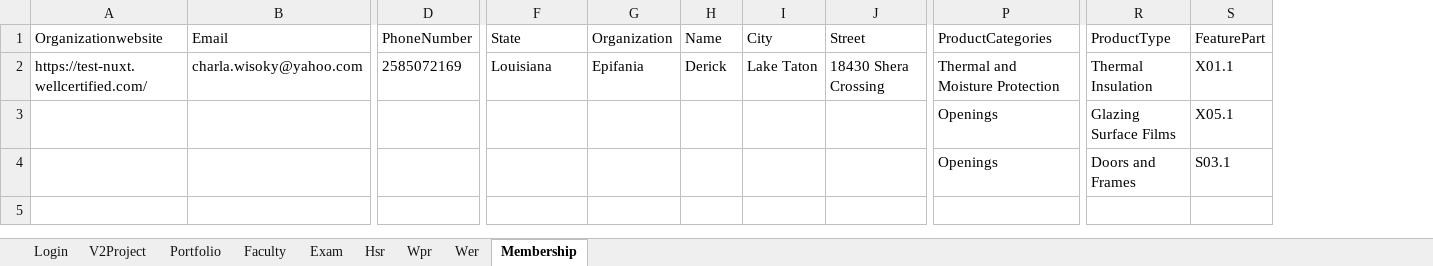
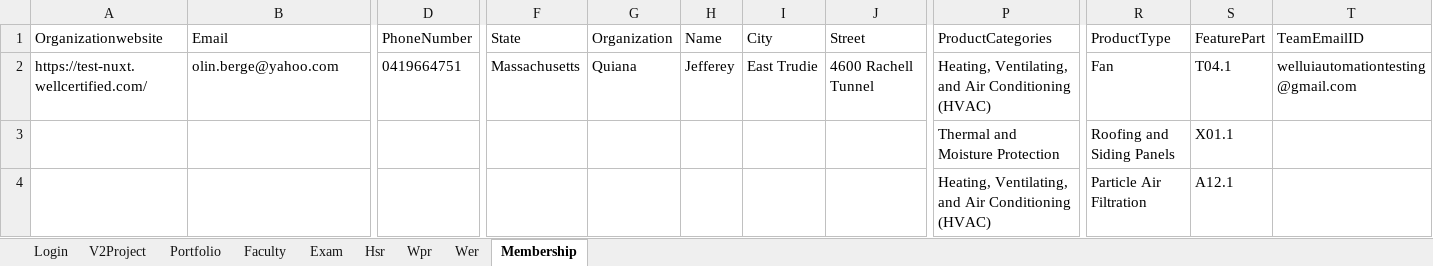
Before and after one commit to hNagesh/TDD_HireProus_project, an Excel workbook: TestData.xlsx, sheet Membership, drawn as a sheet; only a part is shown, gaps mark what is left out; values as stored, in another font and other column widths than the file's, no borders; removed rows and columns are numbered as before the commit, all else as after; rows hold the shown columns only; the diff covers the shown part only; the diff names each change by its address in the sheet, - before the commit and + after, or states it on an @@ line.

Commit message:
Membership code

```diff
--- a/TestData.xlsx (sheet Membership)
+++ b/TestData.xlsx (sheet Membership)
+column T (TeamEmailID), row 2: welluiautomationtesting@gmail.com
-B2 (Email): charla.wisoky@yahoo.com
+B2 (Email): olin.berge@yahoo.com
-D2 (PhoneNumber): 2585072169
+D2 (PhoneNumber): 0419664751
-F2 (State): Louisiana
+F2 (State): Massachusetts
-G2 (Organization): Epifania
+G2 (Organization): Quiana
-H2 (Name): Derick
+H2 (Name): Jefferey
-I2 (City): Lake Taton
+I2 (City): East Trudie
-J2 (Street): 18430 Shera Crossing
+J2 (Street): 4600 Rachell Tunnel
-P2 (ProductCategories): Thermal and Moisture Protection
+P2 (ProductCategories): Heating, Ventilating, and Air Conditioning (HVAC)
-R2 (ProductType): Thermal Insulation
+R2 (ProductType): Fan
-S2 (FeaturePart): X01.1
+S2 (FeaturePart): T04.1
-P3 (ProductCategories): Openings
+P3 (ProductCategories): Thermal and Moisture Protection
-R3 (ProductType): Glazing Surface Films
+R3 (ProductType): Roofing and Siding Panels
-S3 (FeaturePart): X05.1
+S3 (FeaturePart): X01.1
-row 4:  |  |  |  |  |  |  |  | Openings | Doors and Frames | S03.1
+row 4:  |  |  |  |  |  |  |  | Heating, Ventilating, and Air Conditioning (HVAC) | Particle Air Filtration | A12.1
```
Also changed, not shown: 1 edited cell elsewhere in this sheet, 7 other files.
